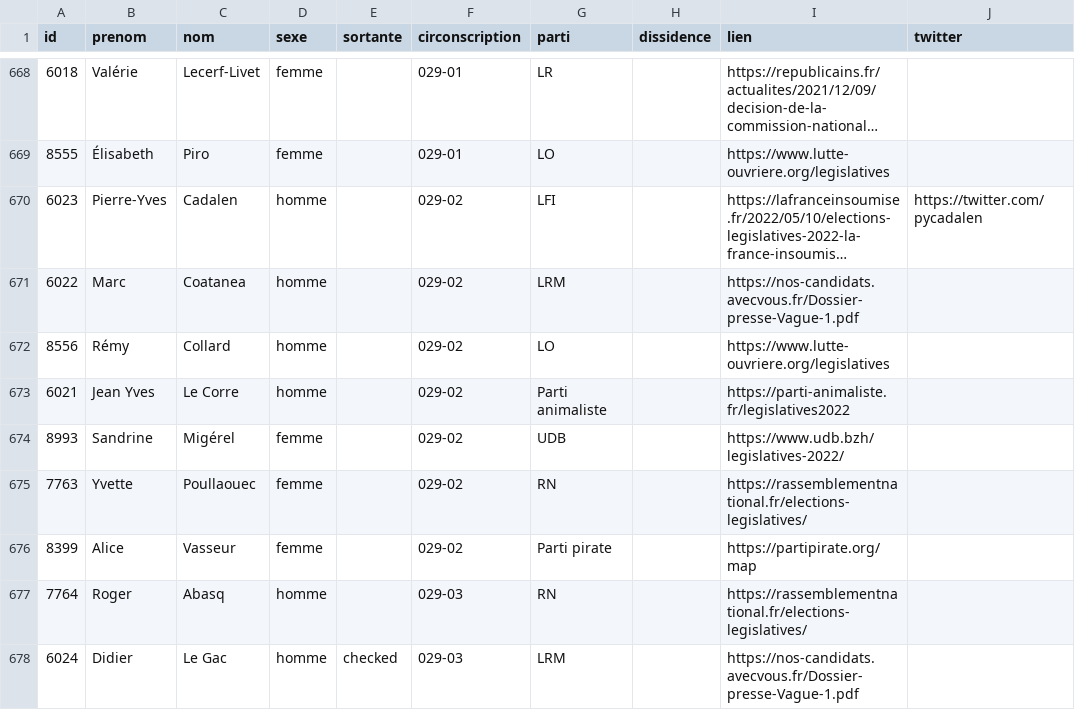
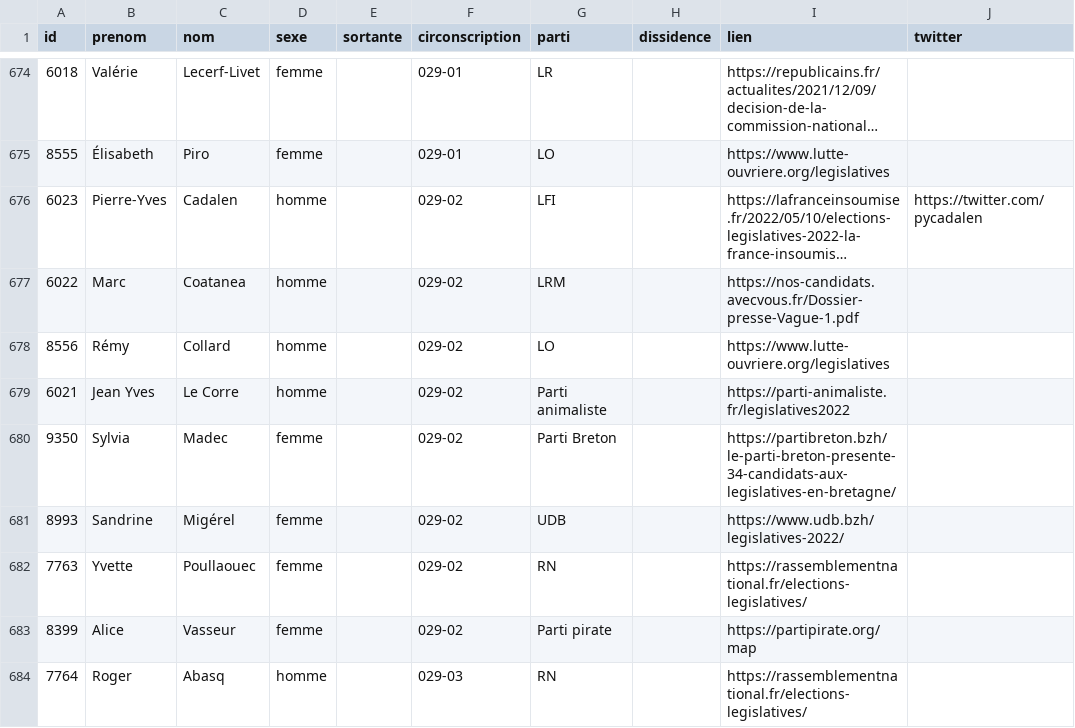
Before and after one commit to nsppolls/nsppolls, a CSV file: donnees/candidatures_legislatives.csv, drawn as a sheet; only a part is shown, gaps mark what is left out; the shorter side is filled out with more unchanged rows; long unchanged cells end in …; the diff covers the shown part only.

Commit message:
ajout parti breton

```diff
--- a/donnees/candidatures_legislatives.csv
+++ b/donnees/candidatures_legislatives.csv
@@ -673,2 +679,3 @@
 6021,Jean Yves,Le Corre,homme,,029-02,Parti animaliste,,https://parti-animaliste.fr/legislatives2022,
+9350,Sylvia,Madec,femme,,029-02,Parti Breton,,https://partibreton.bzh/le-parti-breton-presente-34-candidats-aux-legislatives-en-bretagne/,
 8993,Sandrine,Migérel,femme,,029-02,UDB,,https://www.udb.bzh/legislatives-2022/,
```
Also changed, not shown: 18 added rows and 29 edited cells elsewhere in this file.
